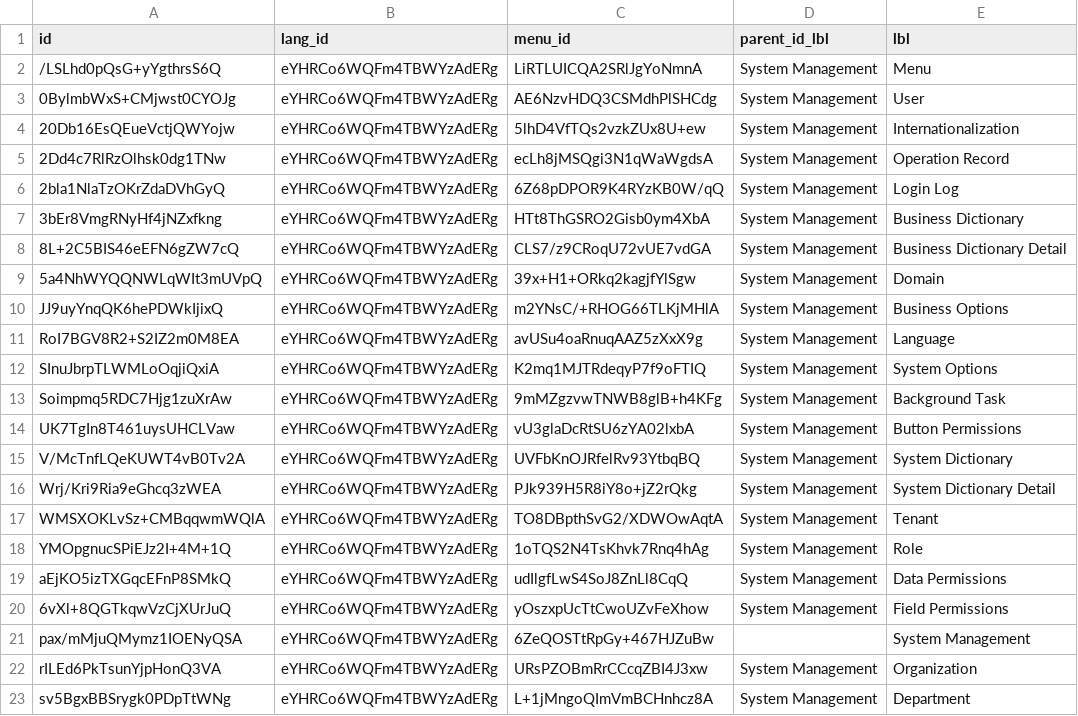
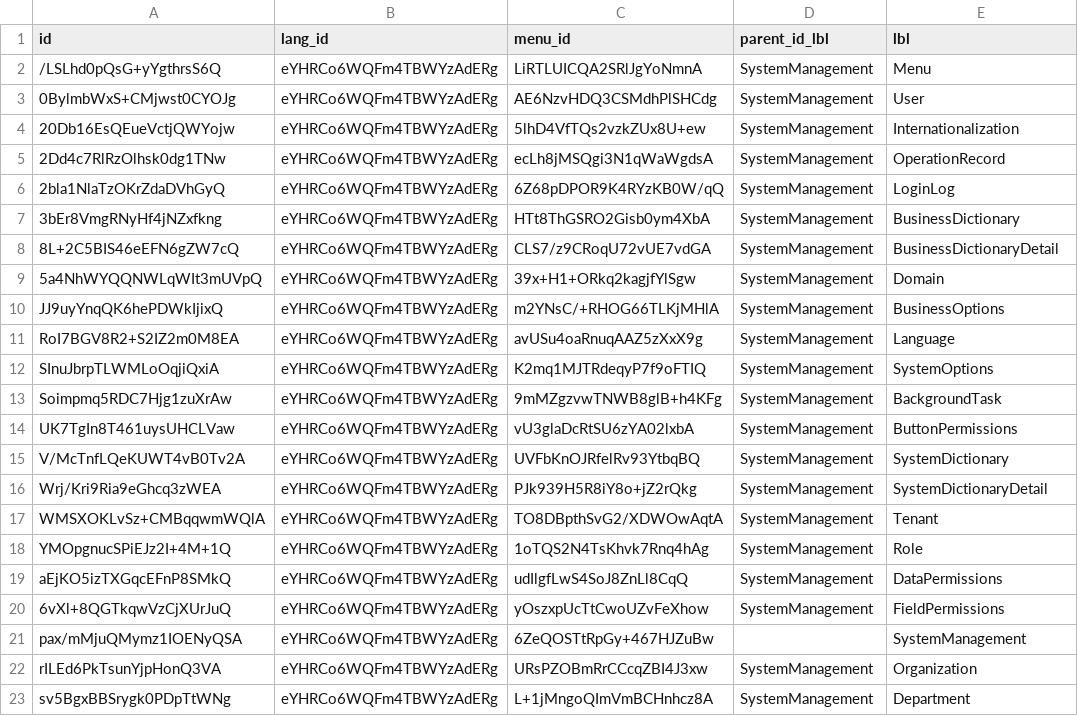
Before and after one commit to shakesoft/nest, a CSV file: codegen/src/tables/base/base_menu_lang.sql.csv, drawn as a sheet.

```diff
--- a/codegen/src/tables/base/base_menu_lang.sql.csv
+++ b/codegen/src/tables/base/base_menu_lang.sql.csv
@@ -1,23 +1,23 @@
 id,lang_id,menu_id,parent_id_lbl,lbl
-/LSLhd0pQsG+yYgthrsS6Q,eYHRCo6WQFm4TBWYzAdERg,LiRTLUICQA2SRlJgYoNmnA,System Management,Menu
-0BylmbWxS+CMjwst0CYOJg,eYHRCo6WQFm4TBWYzAdERg,AE6NzvHDQ3CSMdhPlSHCdg,System Management,User
-20Db16EsQEueVctjQWYojw,eYHRCo6WQFm4TBWYzAdERg,5lhD4VfTQs2vzkZUx8U+ew,System Management,Internationalization
-2Dd4c7RlRzOlhsk0dg1TNw,eYHRCo6WQFm4TBWYzAdERg,ecLh8jMSQgi3N1qWaWgdsA,System Management,Operation Record
-2bla1NlaTzOKrZdaDVhGyQ,eYHRCo6WQFm4TBWYzAdERg,6Z68pDPOR9K4RYzKB0W/qQ,System Management,Login Log
-3bEr8VmgRNyHf4jNZxfkng,eYHRCo6WQFm4TBWYzAdERg,HTt8ThGSRO2Gisb0ym4XbA,System Management,Business Dictionary
-8L+2C5BIS46eEFN6gZW7cQ,eYHRCo6WQFm4TBWYzAdERg,CLS7/z9CRoqU72vUE7vdGA,System Management,Business Dictionary Detail
-5a4NhWYQQNWLqWIt3mUVpQ,eYHRCo6WQFm4TBWYzAdERg,39x+H1+ORkq2kagjfYlSgw,System Management,Domain
-JJ9uyYnqQK6hePDWkIjixQ,eYHRCo6WQFm4TBWYzAdERg,m2YNsC/+RHOG66TLKjMHlA,System Management,Business Options
-RoI7BGV8R2+S2IZ2m0M8EA,eYHRCo6WQFm4TBWYzAdERg,avUSu4oaRnuqAAZ5zXxX9g,System Management,Language
-SInuJbrpTLWMLoOqjiQxiA,eYHRCo6WQFm4TBWYzAdERg,K2mq1MJTRdeqyP7f9oFTIQ,System Management,System Options
-Soimpmq5RDC7Hjg1zuXrAw,eYHRCo6WQFm4TBWYzAdERg,9mMZgzvwTNWB8glB+h4KFg,System Management,Background Task
-UK7TgIn8T461uysUHCLVaw,eYHRCo6WQFm4TBWYzAdERg,vU3glaDcRtSU6zYA02lxbA,System Management,Button Permissions
-V/McTnfLQeKUWT4vB0Tv2A,eYHRCo6WQFm4TBWYzAdERg,UVFbKnOJRfelRv93YtbqBQ,System Management,System Dictionary
-Wrj/Kri9Ria9eGhcq3zWEA,eYHRCo6WQFm4TBWYzAdERg,PJk939H5R8iY8o+jZ2rQkg,System Management,System Dictionary Detail
-WMSXOKLvSz+CMBqqwmWQlA,eYHRCo6WQFm4TBWYzAdERg,TO8DBpthSvG2/XDWOwAqtA,System Management,Tenant
-YMOpgnucSPiEJz2I+4M+1Q,eYHRCo6WQFm4TBWYzAdERg,1oTQS2N4TsKhvk7Rnq4hAg,System Management,Role
-aEjKO5izTXGqcEFnP8SMkQ,eYHRCo6WQFm4TBWYzAdERg,udIlgfLwS4SoJ8ZnLl8CqQ,System Management,Data Permissions
-6vXl+8QGTkqwVzCjXUrJuQ,eYHRCo6WQFm4TBWYzAdERg,yOszxpUcTtCwoUZvFeXhow,System Management,Field Permissions
-pax/mMjuQMymz1IOENyQSA,eYHRCo6WQFm4TBWYzAdERg,6ZeQOSTtRpGy+467HJZuBw,,System Management
-rILEd6PkTsunYjpHonQ3VA,eYHRCo6WQFm4TBWYzAdERg,URsPZOBmRrCCcqZBI4J3xw,System Management,Organization
-sv5BgxBBSrygk0PDpTtWNg,eYHRCo6WQFm4TBWYzAdERg,L+1jMngoQImVmBCHnhcz8A,System Management,Department
+/LSLhd0pQsG+yYgthrsS6Q,eYHRCo6WQFm4TBWYzAdERg,LiRTLUICQA2SRlJgYoNmnA,SystemManagement,Menu
+0BylmbWxS+CMjwst0CYOJg,eYHRCo6WQFm4TBWYzAdERg,AE6NzvHDQ3CSMdhPlSHCdg,SystemManagement,User
+20Db16EsQEueVctjQWYojw,eYHRCo6WQFm4TBWYzAdERg,5lhD4VfTQs2vzkZUx8U+ew,SystemManagement,Internationalization
+2Dd4c7RlRzOlhsk0dg1TNw,eYHRCo6WQFm4TBWYzAdERg,ecLh8jMSQgi3N1qWaWgdsA,SystemManagement,OperationRecord
+2bla1NlaTzOKrZdaDVhGyQ,eYHRCo6WQFm4TBWYzAdERg,6Z68pDPOR9K4RYzKB0W/qQ,SystemManagement,LoginLog
+3bEr8VmgRNyHf4jNZxfkng,eYHRCo6WQFm4TBWYzAdERg,HTt8ThGSRO2Gisb0ym4XbA,SystemManagement,BusinessDictionary
+8L+2C5BIS46eEFN6gZW7cQ,eYHRCo6WQFm4TBWYzAdERg,CLS7/z9CRoqU72vUE7vdGA,SystemManagement,BusinessDictionaryDetail
+5a4NhWYQQNWLqWIt3mUVpQ,eYHRCo6WQFm4TBWYzAdERg,39x+H1+ORkq2kagjfYlSgw,SystemManagement,Domain
+JJ9uyYnqQK6hePDWkIjixQ,eYHRCo6WQFm4TBWYzAdERg,m2YNsC/+RHOG66TLKjMHlA,SystemManagement,BusinessOptions
+RoI7BGV8R2+S2IZ2m0M8EA,eYHRCo6WQFm4TBWYzAdERg,avUSu4oaRnuqAAZ5zXxX9g,SystemManagement,Language
+SInuJbrpTLWMLoOqjiQxiA,eYHRCo6WQFm4TBWYzAdERg,K2mq1MJTRdeqyP7f9oFTIQ,SystemManagement,SystemOptions
+Soimpmq5RDC7Hjg1zuXrAw,eYHRCo6WQFm4TBWYzAdERg,9mMZgzvwTNWB8glB+h4KFg,SystemManagement,BackgroundTask
+UK7TgIn8T461uysUHCLVaw,eYHRCo6WQFm4TBWYzAdERg,vU3glaDcRtSU6zYA02lxbA,SystemManagement,ButtonPermissions
+V/McTnfLQeKUWT4vB0Tv2A,eYHRCo6WQFm4TBWYzAdERg,UVFbKnOJRfelRv93YtbqBQ,SystemManagement,SystemDictionary
+Wrj/Kri9Ria9eGhcq3zWEA,eYHRCo6WQFm4TBWYzAdERg,PJk939H5R8iY8o+jZ2rQkg,SystemManagement,SystemDictionaryDetail
+WMSXOKLvSz+CMBqqwmWQlA,eYHRCo6WQFm4TBWYzAdERg,TO8DBpthSvG2/XDWOwAqtA,SystemManagement,Tenant
+YMOpgnucSPiEJz2I+4M+1Q,eYHRCo6WQFm4TBWYzAdERg,1oTQS2N4TsKhvk7Rnq4hAg,SystemManagement,Role
+aEjKO5izTXGqcEFnP8SMkQ,eYHRCo6WQFm4TBWYzAdERg,udIlgfLwS4SoJ8ZnLl8CqQ,SystemManagement,DataPermissions
+6vXl+8QGTkqwVzCjXUrJuQ,eYHRCo6WQFm4TBWYzAdERg,yOszxpUcTtCwoUZvFeXhow,SystemManagement,FieldPermissions
+pax/mMjuQMymz1IOENyQSA,eYHRCo6WQFm4TBWYzAdERg,6ZeQOSTtRpGy+467HJZuBw,,SystemManagement
+rILEd6PkTsunYjpHonQ3VA,eYHRCo6WQFm4TBWYzAdERg,URsPZOBmRrCCcqZBI4J3xw,SystemManagement,Organization
+sv5BgxBBSrygk0PDpTtWNg,eYHRCo6WQFm4TBWYzAdERg,L+1jMngoQImVmBCHnhcz8A,SystemManagement,Department
```
Also changed, not shown: codegen/src/tables/base/base_i18n.en-US.sql.csv, 17 other files.
